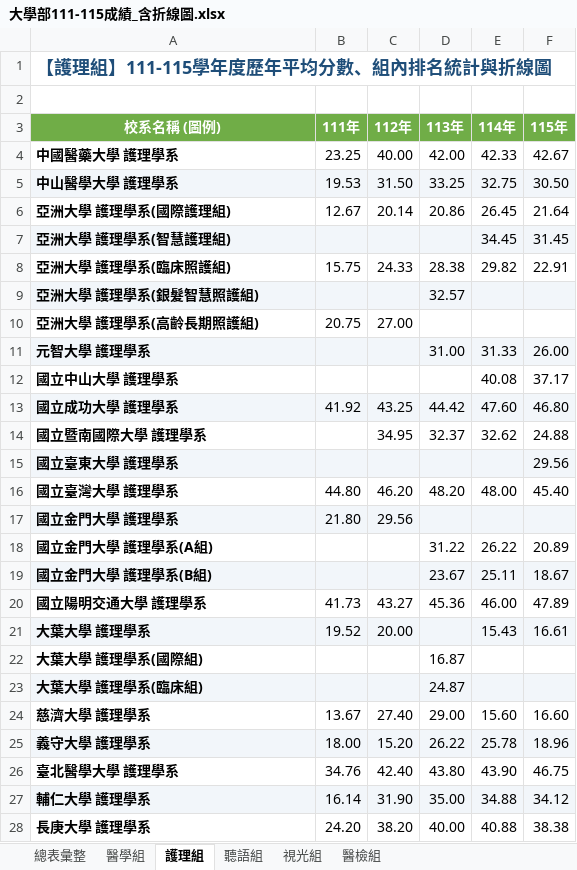
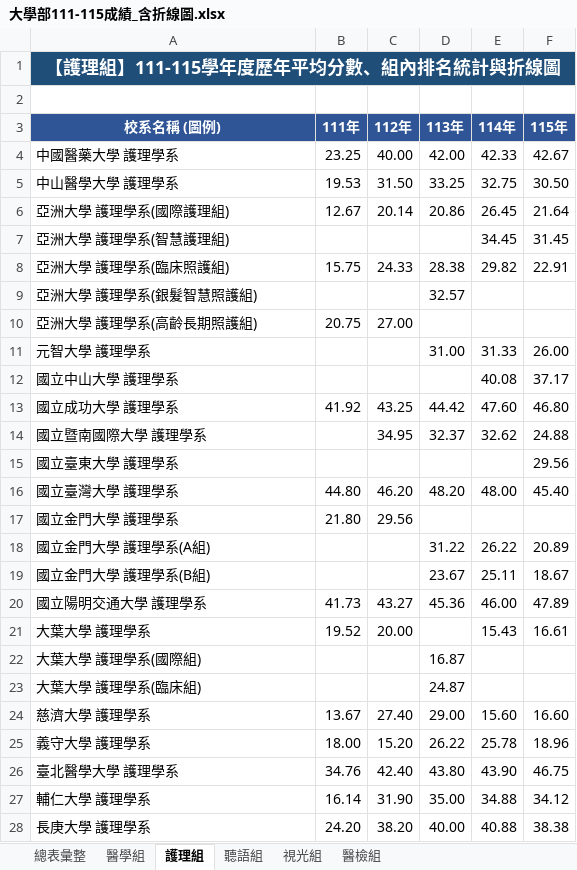
Before and after one commit to KeepProgress-5147/grades, an Excel workbook: 大學部111-115成績_含折線圖.xlsx, sheet 護理組, drawn as a sheet; only a part is shown; values as stored, in another font and other column widths than the file's, no borders; charts and pictures not drawn; the diff covers the shown part only; the diff names each change by its address in the sheet, - before the commit and + after, or states it on an @@ line.

```diff
--- a/大學部111-115成績_含折線圖.xlsx (sheet 護理組)
+++ b/大學部111-115成績_含折線圖.xlsx (sheet 護理組)
@@ A1 fill: none → #1F4E79, text colour: #1F4E79 → #FFFFFF, alignment: left → center @@
+A1:F1 merged
-A3:F3 fill: #70AD47
+A3:F3 fill: #2F5597
-A4:A28 bold: on
+A4:A28 bold: off
-A5:F5 fill: #F2F6FA
+A5:F5 fill: none
-A7:F7 fill: #F2F6FA
+A7:F7 fill: none
-A9:F9 fill: #F2F6FA
+A9:F9 fill: none
-A11:F11 fill: #F2F6FA
+A11:F11 fill: none
-A13:F13 fill: #F2F6FA
+A13:F13 fill: none
-A15:F15 fill: #F2F6FA
+A15:F15 fill: none
-A17:F17 fill: #F2F6FA
+A17:F17 fill: none
-A19:F19 fill: #F2F6FA
+A19:F19 fill: none
-A21:F21 fill: #F2F6FA
+A21:F21 fill: none
-A23:F23 fill: #F2F6FA
+A23:F23 fill: none
-A25:F25 fill: #F2F6FA
+A25:F25 fill: none
-A27:F27 fill: #F2F6FA
+A27:F27 fill: none
```
Also changed, not shown: cell formats elsewhere in this sheet, sheet 總表彙整, sheet 醫學組, sheet 醫檢組, sheet 聽語組, sheet 視光組, charts or pictures, 4 other files.
